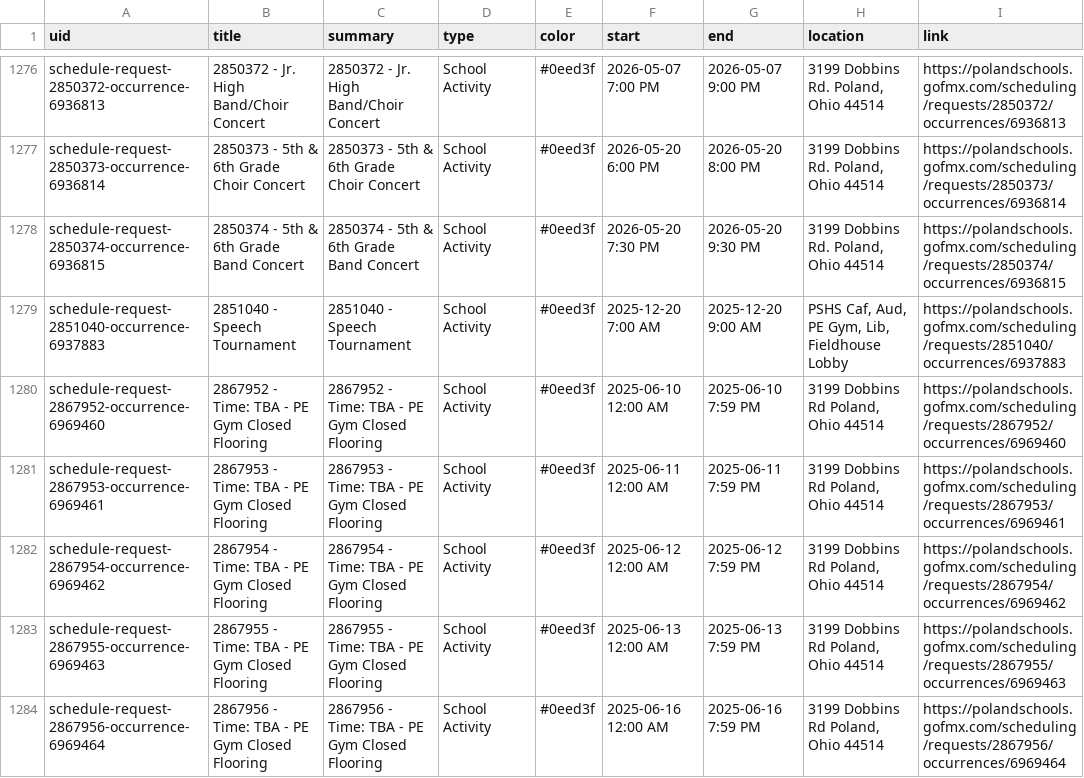
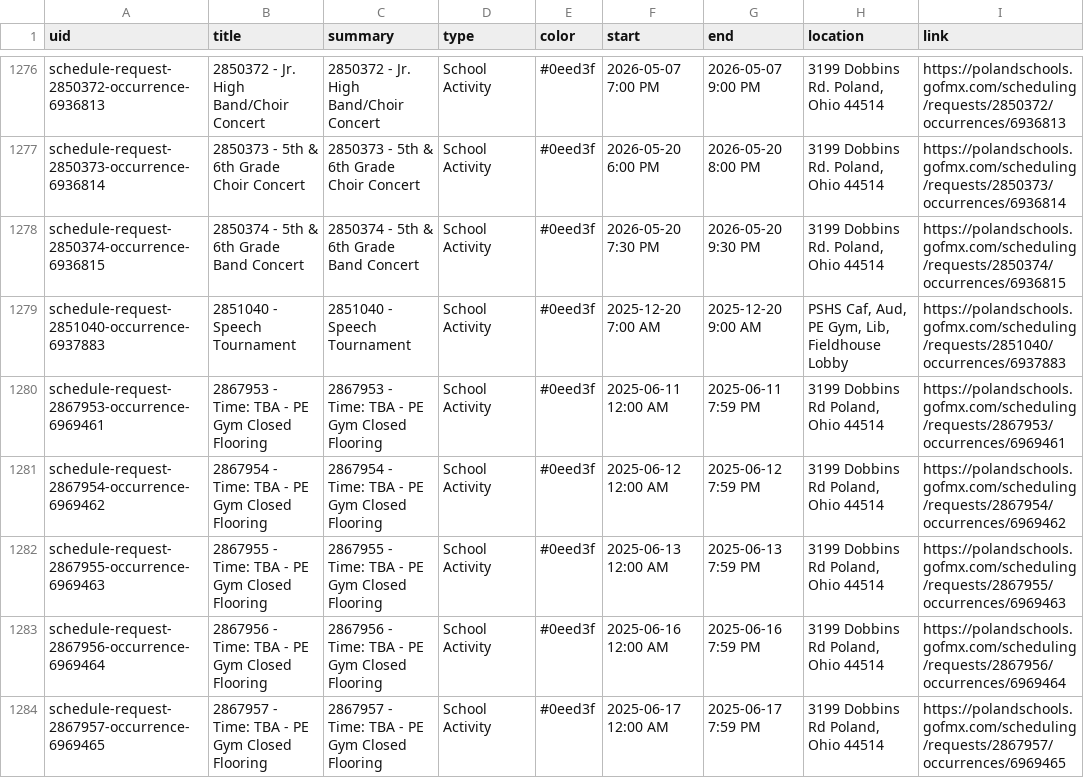
Before and after one commit to nruggieri-poland/calendar, a CSV file: output/events.csv, drawn as a sheet; only a part is shown, gaps mark what is left out; the shorter side is filled out with more unchanged rows.

```diff
--- a/output/events.csv
+++ b/output/events.csv
@@ -1279,3 +1279,2 @@ schedule-request-2850374-occurrence-6936815,2850374 - 5th & 6th Grade Band Conce
 schedule-request-2851040-occurrence-6937883,2851040 - Speech Tournament,2851040 - Speech Tournament,School Activity,#0eed3f,2025-12-20 7:00 AM,2025-12-20 9:00 AM,"PSHS Caf, Aud, PE Gym, Lib, Fieldhouse Lobby",https://polandschools.gofmx.com/scheduling/requests/2851040/occurrences/6937883
-schedule-request-2867952-occurrence-6969460,2867952 - Time: TBA - PE Gym Closed Flooring,2867952 - Time: TBA - PE Gym Closed Flooring,School Activity,#0eed3f,2025-06-10 12:00 AM,2025-06-10 7:59 PM,"3199 Dobbins Rd Poland, Ohio 44514",https://polandschools.gofmx.com/scheduling/requests/2867952/occurrences/6969460
 schedule-request-2867953-occurrence-6969461,2867953 - Time: TBA - PE Gym Closed Flooring,2867953 - Time: TBA - PE Gym Closed Flooring,School Activity,#0eed3f,2025-06-11 12:00 AM,2025-06-11 7:59 PM,"3199 Dobbins Rd Poland, Ohio 44514",https://polandschools.gofmx.com/scheduling/requests/2867953/occurrences/6969461
```
Also changed, not shown: 2 other files.
